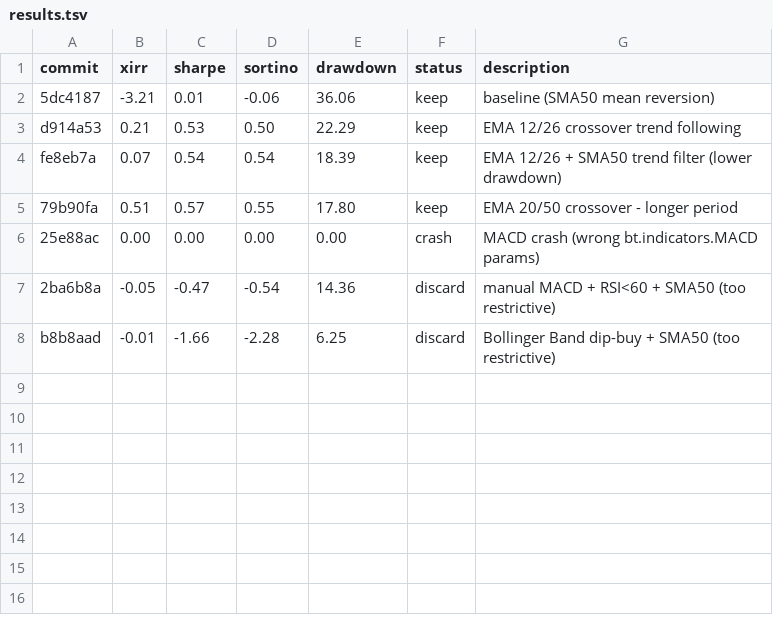
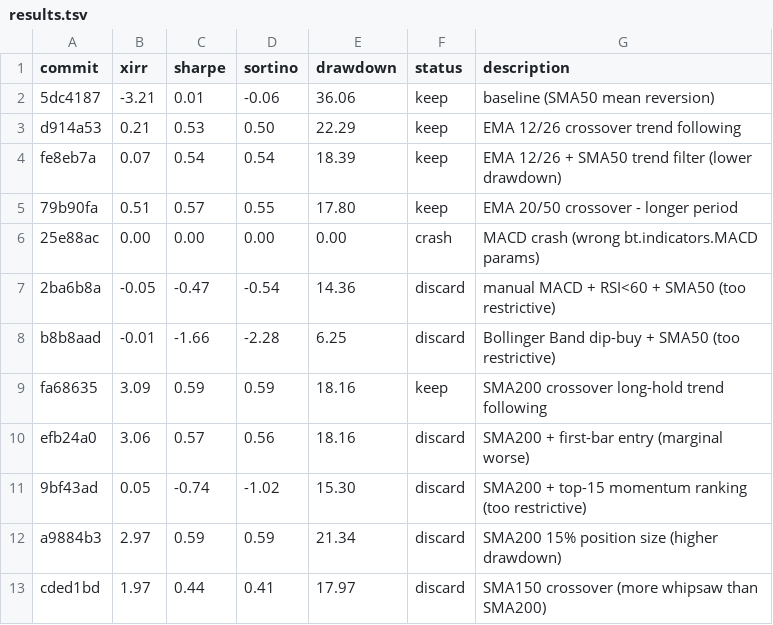
Before and after one commit to meet-minimalist/Backtrader-experiments, a TSV file: results.tsv, drawn as a sheet.

```diff
--- a/results.tsv
+++ b/results.tsv
@@ -8 +8,6 @@ fe8eb7a	0.07	0.54	0.54	18.39	keep	EMA 12/26 + SMA50 trend filter (lower drawdown
 b8b8aad	-0.01	-1.66	-2.28	6.25	discard	Bollinger Band dip-buy + SMA50 (too restrictive)
+fa68635	3.09	0.59	0.59	18.16	keep	SMA200 crossover long-hold trend following
+efb24a0	3.06	0.57	0.56	18.16	discard	SMA200 + first-bar entry (marginal worse)
+9bf43ad	0.05	-0.74	-1.02	15.30	discard	SMA200 + top-15 momentum ranking (too restrictive)
+a9884b3	2.97	0.59	0.59	21.34	discard	SMA200 15% position size (higher drawdown)
+cded1bd	1.97	0.44	0.41	17.97	discard	SMA150 crossover (more whipsaw than SMA200)
```
Also changed, not shown: 1 other file.
